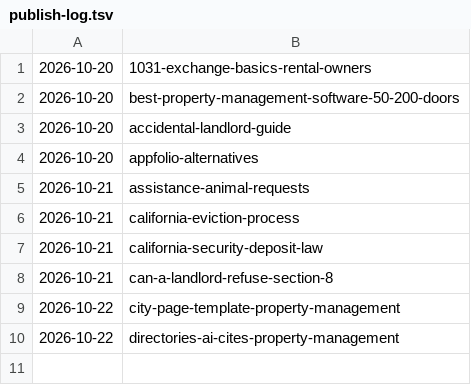
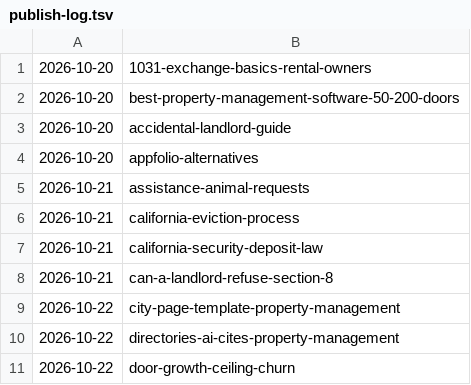
Before and after one commit to citata-ai/united, a TSV file: business/marketing/content-plan/publish-log.tsv, drawn as a sheet.

Commit message:
library: publish 1 (door-growth-ceiling-churn)

```diff
--- a/business/marketing/content-plan/publish-log.tsv
+++ b/business/marketing/content-plan/publish-log.tsv
@@ -10 +10,2 @@
 2026-10-22	directories-ai-cites-property-management
+2026-10-22	door-growth-ceiling-churn
```
Also changed, not shown: 1 other file.
